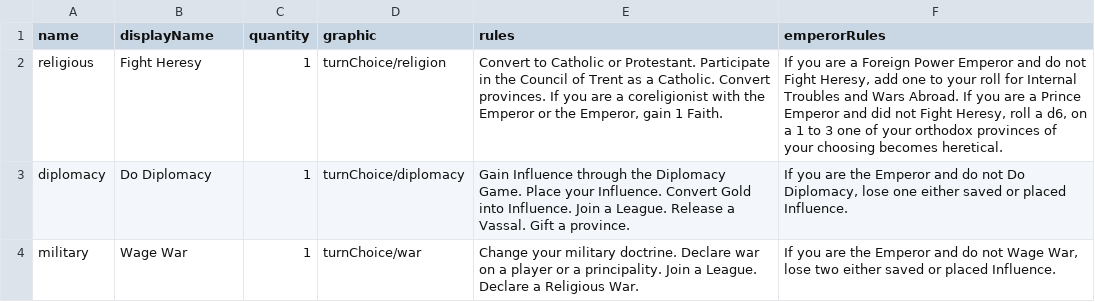
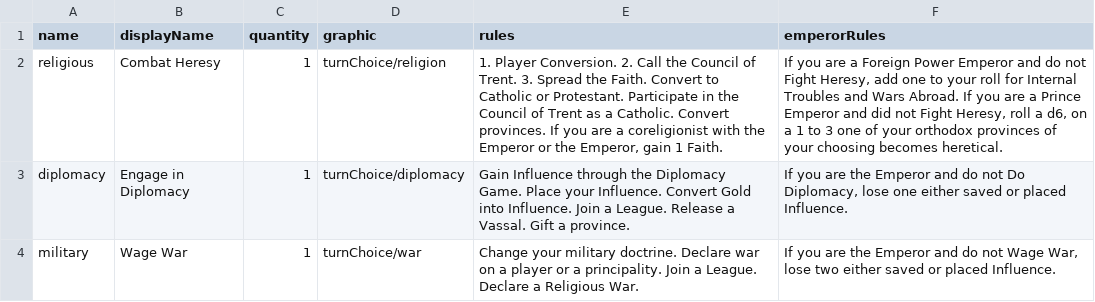
Before and after one commit to TheNextGuy32/peace-of-westfalia, a CSV file: gamedata/piece/turnChoiceCards.csv, drawn as a sheet.

Commit message:
Update turn choice rules

```diff
--- a/gamedata/piece/turnChoiceCards.csv
+++ b/gamedata/piece/turnChoiceCards.csv
@@ -1,4 +1,4 @@
 name,displayName,quantity,graphic,rules,emperorRules
-religious,Fight Heresy,1,turnChoice/religion,"Convert to Catholic or Protestant. Participate in the Council of Trent as a Catholic. Convert provinces. If you are a coreligionist with the Emperor or the Emperor, gain 1 Faith.","If you are a Foreign Power Emperor and do not Fight Heresy, add one to your roll for Internal Troubles and Wars Abroad. If you are a Prince Emperor and did not Fight Heresy, roll a d6, on a 1 to 3 one of your orthodox provinces of your choosing becomes heretical."
-diplomacy,Do Diplomacy,1,turnChoice/diplomacy,"Gain Influence through the Diplomacy Game. Place your Influence. Convert Gold into Influence. Join a League. Release a Vassal. Gift a province.","If you are the Emperor and do not Do Diplomacy, lose one either saved or placed Influence."
+religious,Combat Heresy,1,turnChoice/religion,"1. Player Conversion. 2. Call the Council of Trent. 3. Spread the Faith. Convert to Catholic or Protestant. Participate in the Council of Trent as a Catholic. Convert provinces. If you are a coreligionist with the Emperor or the Emperor, gain 1 Faith.","If you are a Foreign Power Emperor and do not Fight Heresy, add one to your roll for Internal Troubles and Wars Abroad. If you are a Prince Emperor and did not Fight Heresy, roll a d6, on a 1 to 3 one of your orthodox provinces of your choosing becomes heretical."
+diplomacy,Engage in Diplomacy,1,turnChoice/diplomacy,"Gain Influence through the Diplomacy Game. Place your Influence. Convert Gold into Influence. Join a League. Release a Vassal. Gift a province.","If you are the Emperor and do not Do Diplomacy, lose one either saved or placed Influence."
 military,Wage War,1,turnChoice/war,"Change your military doctrine. Declare war on a player or a principality. Join a League. Declare a Religious War.","If you are the Emperor and do not Wage War, lose two either saved or placed Influence."
```
